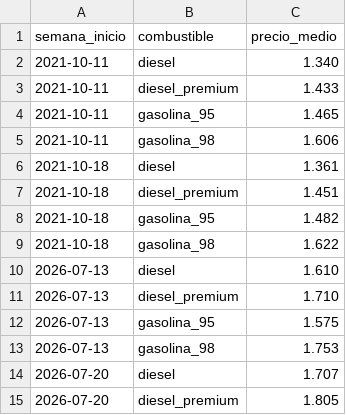
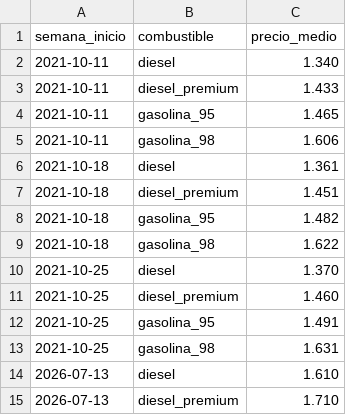
Before and after one commit to rogergongas8/repostahoy-datos, a CSV file: data/semanal_espana.csv, drawn as a sheet; only a part is shown; the shorter side is filled out with more unchanged rows.

```diff
--- a/data/semanal_espana.csv
+++ b/data/semanal_espana.csv
@@ -9,2 +9,6 @@ semana_inicio,combustible,precio_medio
 2021-10-18,gasolina_98,1.622
+2021-10-25,diesel,1.370
+2021-10-25,diesel_premium,1.460
+2021-10-25,gasolina_95,1.491
+2021-10-25,gasolina_98,1.631
 2026-07-13,diesel,1.610
```
Also changed, not shown: data/diario_espana.csv, data/mensual_espana.csv, 5 other files.
